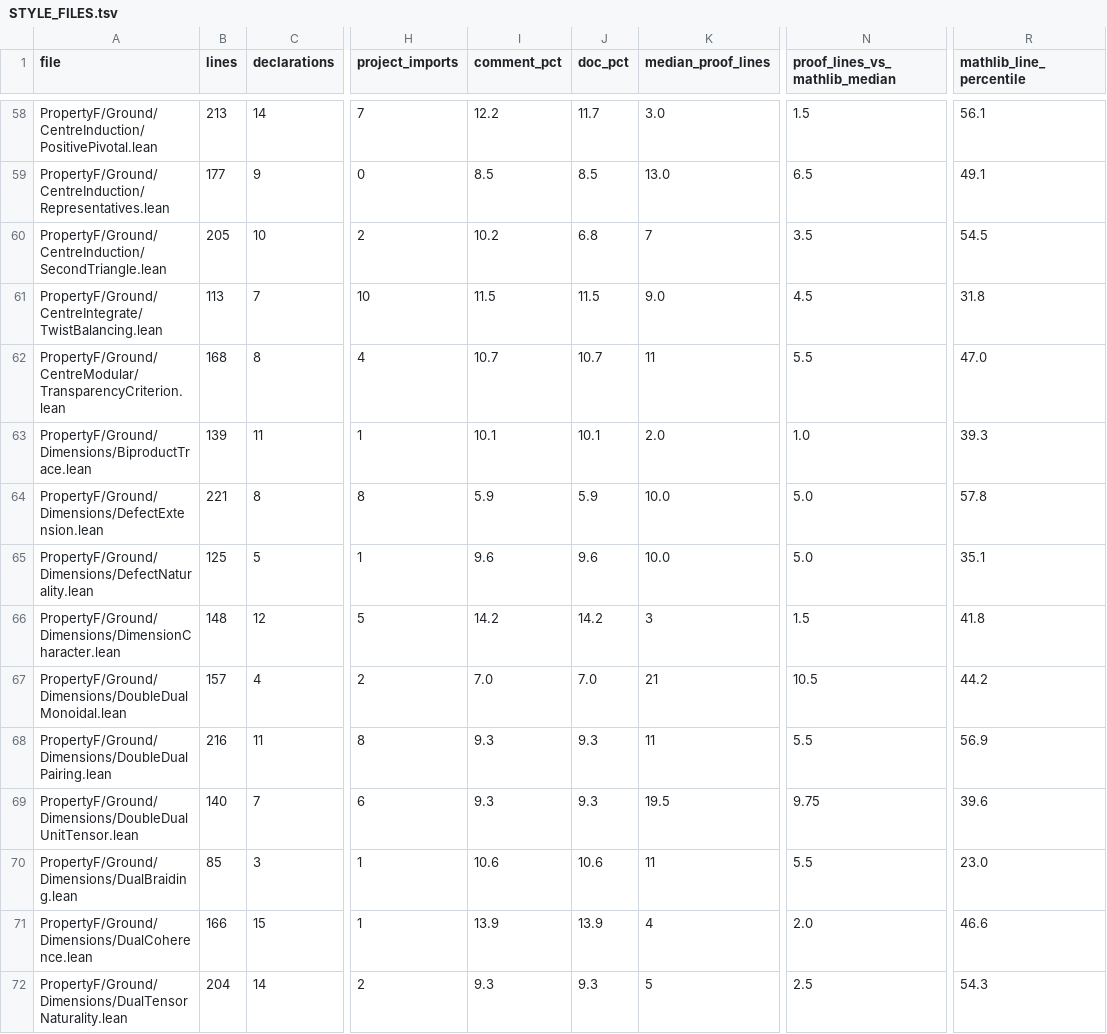
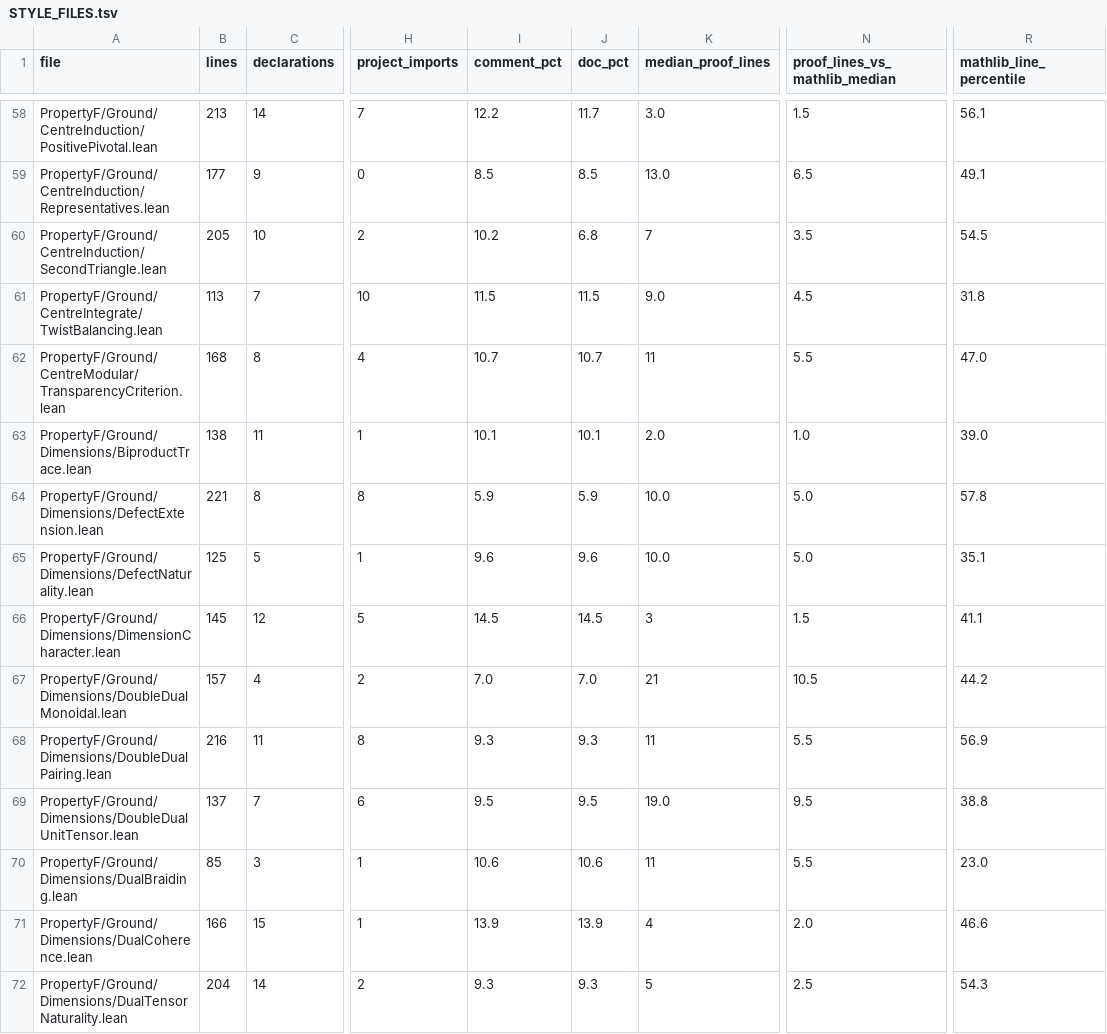
Before and after one commit to project-numina/mtc, a TSV file: STYLE_FILES.tsv, drawn as a sheet; only a part is shown, gaps mark what is left out; the diff covers the shown part only; the diff names each change by its address in the sheet, - before the commit and + after, or states it on an @@ line.

Commit message:
Refresh survey after fusion proof setup cleanup

```diff
--- a/STYLE_FILES.tsv
+++ b/STYLE_FILES.tsv
-B63 (lines): 139
+B63 (lines): 138
-R63 (mathlib_line_percentile): 39.3
+R63 (mathlib_line_percentile): 39.0
-B66 (lines): 148
+B66 (lines): 145
-I66 (comment_pct): 14.2
+I66 (comment_pct): 14.5
-J66 (doc_pct): 14.2
+J66 (doc_pct): 14.5
-R66 (mathlib_line_percentile): 41.8
+R66 (mathlib_line_percentile): 41.1
-B69 (lines): 140
+B69 (lines): 137
-I69 (comment_pct): 9.3
+I69 (comment_pct): 9.5
-J69 (doc_pct): 9.3
+J69 (doc_pct): 9.5
-K69 (median_proof_lines): 19.5
+K69 (median_proof_lines): 19.0
-N69 (proof_lines_vs_mathlib_median): 9.75
+N69 (proof_lines_vs_mathlib_median): 9.5
-R69 (mathlib_line_percentile): 39.6
+R69 (mathlib_line_percentile): 38.8
```
Also changed, not shown: 67 edited cells elsewhere in this file, STYLE_DECLARATIONS.tsv, 1 other file.
